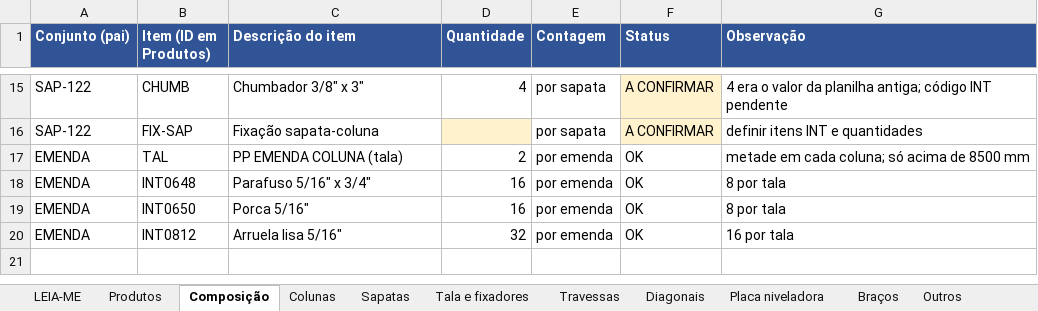
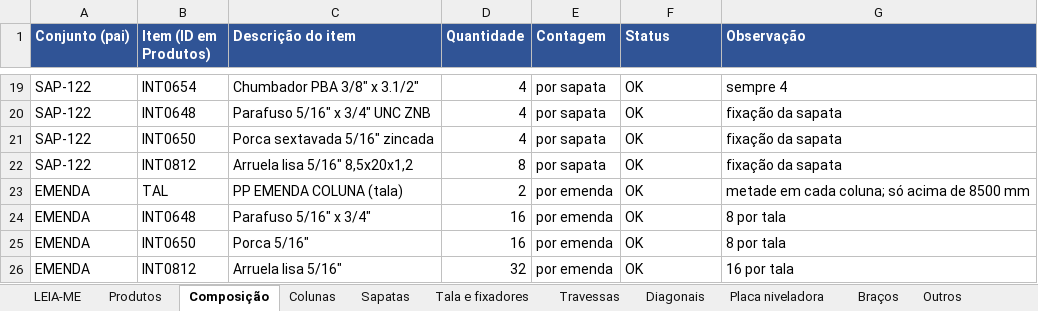
Before and after one commit to Geanarnold/sinspect, an Excel workbook: drive-in/catalogo/CATALOGO.xlsx, sheet Composição, drawn as a sheet; only a part is shown, gaps mark what is left out; values as stored, in another font and other column widths than the file's, no borders; addresses are those after the commit; the diff covers the shown part only; the diff names each change by its address in the sheet, - before the commit and + after, or states it on an @@ line.

```diff
--- a/drive-in/catalogo/CATALOGO.xlsx (sheet Composição)
+++ b/drive-in/catalogo/CATALOGO.xlsx (sheet Composição)
-B19 (Item (ID em Produtos)): CHUMB
+B19 (Item (ID em Produtos)): INT0654
-C19 (Descrição do item): Chumbador 3/8" x 3"
+C19 (Descrição do item): Chumbador PBA 3/8" x 3.1/2"
-F19 (Status): A CONFIRMAR
+F19 (Status): OK
-F19 fill: #FFF2CC
+F19 fill: none
-G19 (Observação): 4 era o valor da planilha antiga; código INT pendente
+G19 (Observação): sempre 4
+row 20: SAP-122 | INT0648 | Parafuso 5/16" x 3/4" UNC ZNB | 4 | por sapata | OK | fixação da sapata
-B21 (Item (ID em Produtos)): FIX-SAP
+B21 (Item (ID em Produtos)): INT0650
-C21 (Descrição do item): Fixação sapata-coluna
+C21 (Descrição do item): Porca sextavada 5/16" zincada
-D21 (Quantidade): (empty)
+D21 (Quantidade): 4
-D21 fill: #FFF2CC
+D21 fill: none
-F21 (Status): A CONFIRMAR
+F21 (Status): OK
-F21 fill: #FFF2CC
+F21 fill: none
-G21 (Observação): definir itens INT e quantidades
+G21 (Observação): fixação da sapata
+row 22: SAP-122 | INT0812 | Arruela lisa 5/16" 8,5x20x1,2 | 8 | por sapata | OK | fixação da sapata
```
Also changed, not shown: 4 added rows, 21 edited cells and cell formats elsewhere in this sheet, sheet Produtos, sheet Tala e fixadores.
